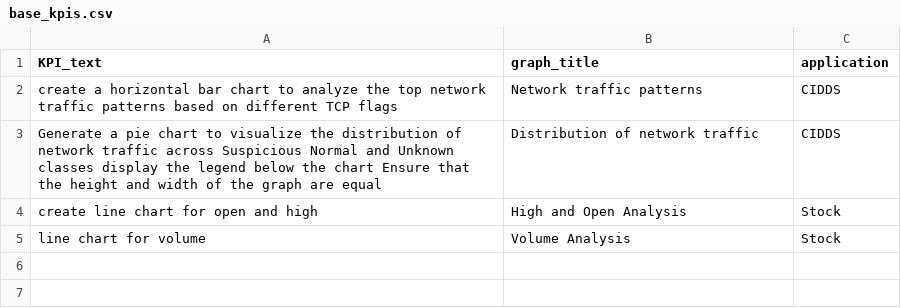
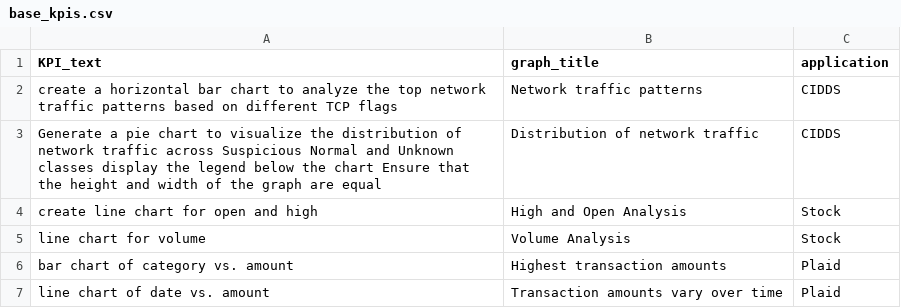
Before and after one commit to Mahendra-Chouhan/auto-visualization, a CSV file: data/KPIs/base_kpis.csv, drawn as a sheet.

Commit message:
PLAID added

```diff
--- a/data/KPIs/base_kpis.csv
+++ b/data/KPIs/base_kpis.csv
@@ -5 +5,3 @@ create line chart for open and high,High and Open Analysis,Stock
 line chart for volume,Volume Analysis,Stock
+bar chart of category vs. amount,Highest transaction amounts,Plaid
+line chart of date vs. amount,Transaction amounts vary over time,Plaid
```
Also changed, not shown: 10 other files.
